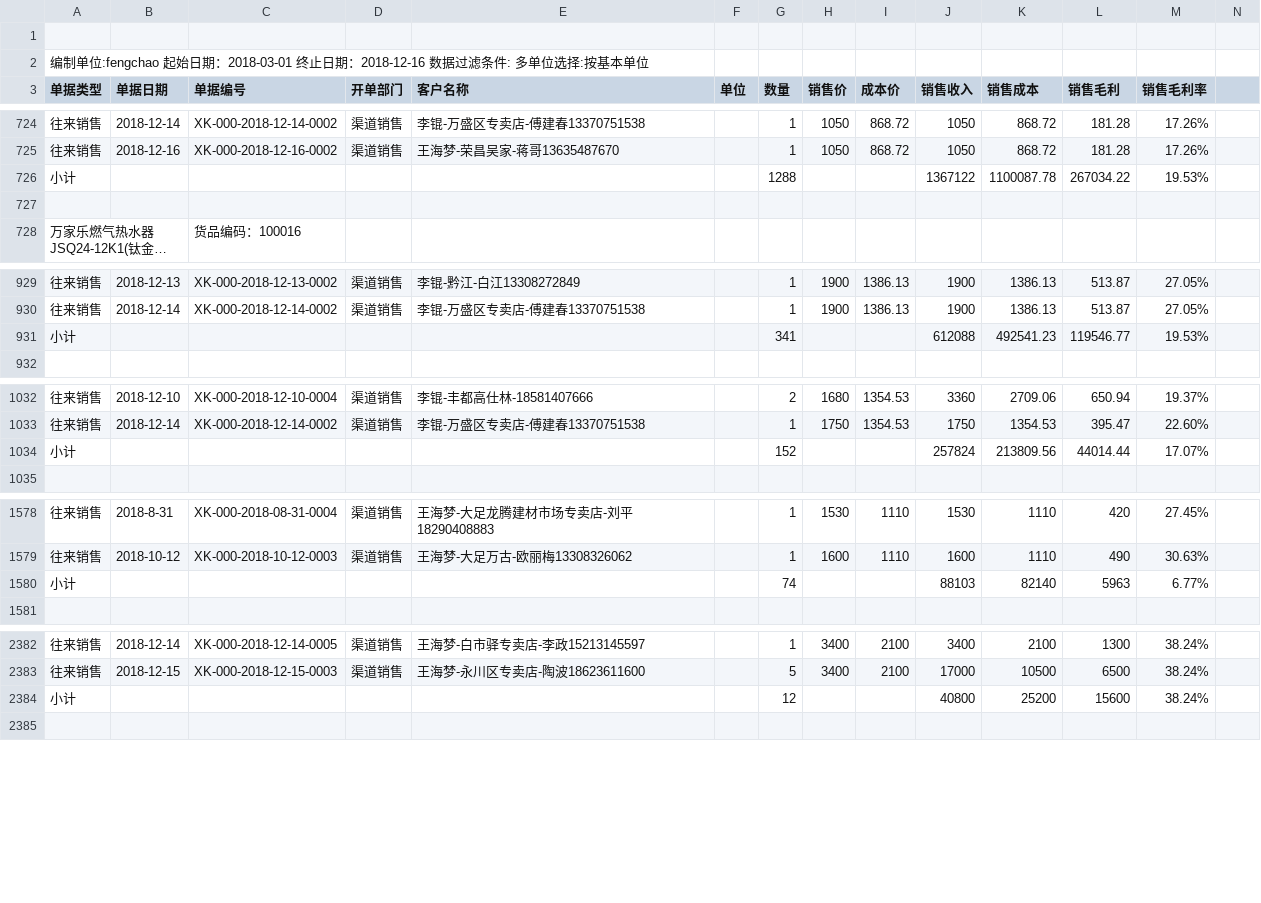
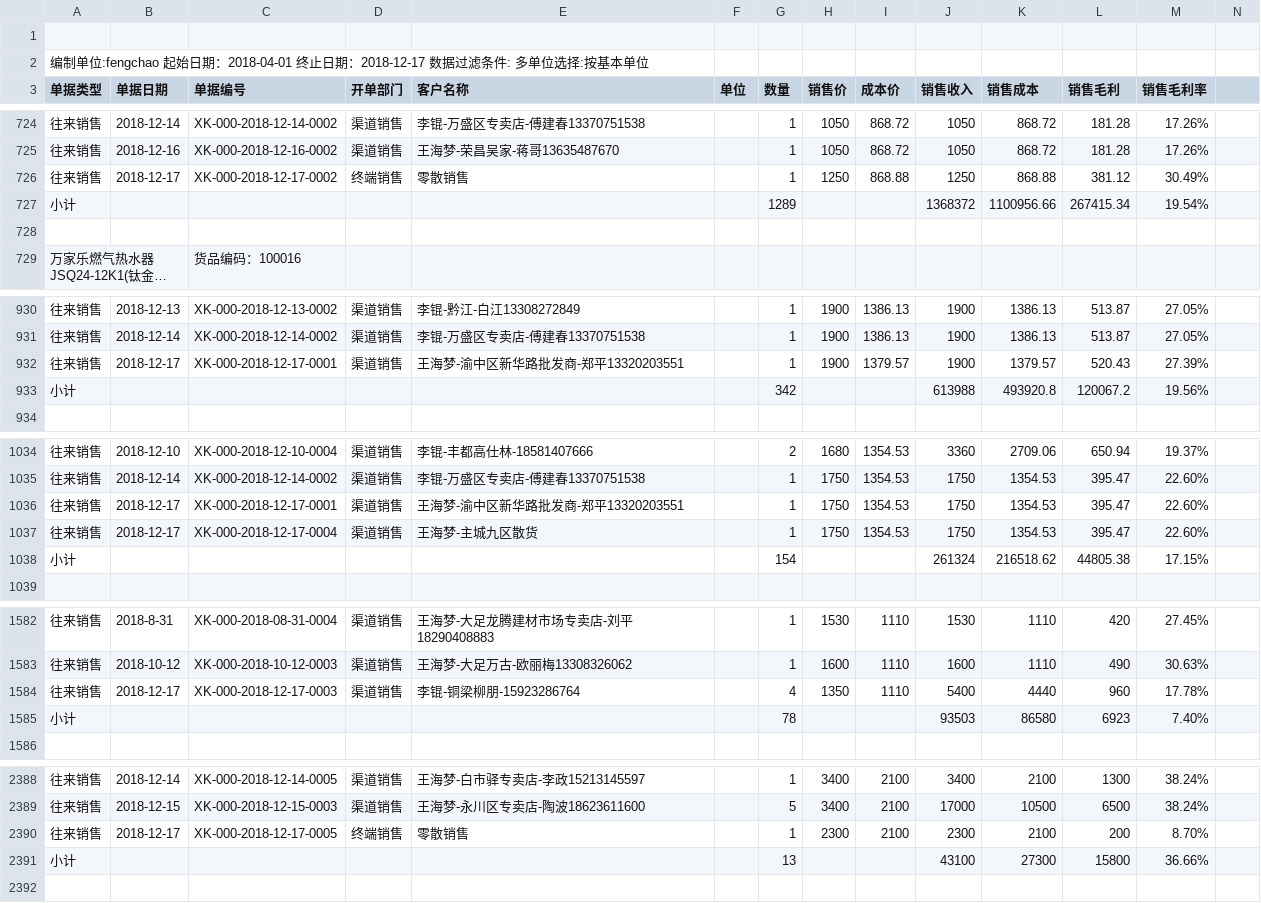
Before and after one commit to wb88517/Feng-chao, a CSV file: profit.csv, drawn as a sheet; only a part is shown, gaps mark what is left out; long unchanged cells end in …; removed rows and columns are numbered as before the commit, all else as after; rows hold the shown columns only; the diff covers the shown part only; the diff names each change by its address in the sheet, - before the commit and + after, or states it on an @@ line.

Commit message:
Update profit.csv

```diff
--- a/profit.csv
+++ b/profit.csv
-A2 (单据类型): …始日期：2018-03-01 终止日期：2018-12-16 数据过滤…
+A2 (单据类型): …始日期：2018-04-01 终止日期：2018-12-17 数据过滤…
-row 726: 小计 |  |  |  |  |  | 1288 |  |  | 1367122 | 1100087.78 | 267034.22 | 19.53%
+row 726: 往来销售 | 2018-12-17 | XK-000-2018-12-17-0002 | 终端销售 | 零散销售 |  | 1 | 1250 | 868.88 | 1250 | 868.88 | 381.12 | 30.49%
+row 727: 小计 |  |  |  |  |  | 1289 |  |  | 1368372 | 1100956.66 | 267415.34 | 19.54%
-row 931: 小计 |  |  |  |  |  | 341 |  |  | 612088 | 492541.23 | 119546.77 | 19.53%
+row 932: 往来销售 | 2018-12-17 | XK-000-2018-12-17-0001 | 渠道销售 | 王海梦-渝中区新华路批发商-郑平13320203551 |  | 1 | 1900 | 1379.57 | 1900 | 1379.57 | 520.43 | 27.39%
+row 933: 小计 |  |  |  |  |  | 342 |  |  | 613988 | 493920.8 | 120067.2 | 19.56%
-row 1034: 小计 |  |  |  |  |  | 152 |  |  | 257824 | 213809.56 | 44014.44 | 17.07%
+row 1036: 往来销售 | 2018-12-17 | XK-000-2018-12-17-0001 | 渠道销售 | 王海梦-渝中区新华路批发商-郑平13320203551 |  | 1 | 1750 | 1354.53 | 1750 | 1354.53 | 395.47 | 22.60%
+row 1037: 往来销售 | 2018-12-17 | XK-000-2018-12-17-0004 | 渠道销售 | 王海梦-主城九区散货 |  | 1 | 1750 | 1354.53 | 1750 | 1354.53 | 395.47 | 22.60%
+row 1038: 小计 |  |  |  |  |  | 154 |  |  | 261324 | 216518.62 | 44805.38 | 17.15%
-row 1580: 小计 |  |  |  |  |  | 74 |  |  | 88103 | 82140 | 5963 | 6.77%
+row 1584: 往来销售 | 2018-12-17 | XK-000-2018-12-17-0003 | 渠道销售 | 李锟-铜梁柳朋-15923286764 |  | 4 | 1350 | 1110 | 5400 | 4440 | 960 | 17.78%
+row 1585: 小计 |  |  |  |  |  | 78 |  |  | 93503 | 86580 | 6923 | 7.40%
-row 2384: 小计 |  |  |  |  |  | 12 |  |  | 40800 | 25200 | 15600 | 38.24%
+row 2390: 往来销售 | 2018-12-17 | XK-000-2018-12-17-0005 | 终端销售 | 零散销售 |  | 1 | 2300 | 2100 | 2300 | 2100 | 200 | 8.70%
+row 2391: 小计 |  |  |  |  |  | 13 |  |  | 43100 | 27300 | 15800 | 36.66%
```
Also changed, not shown: 1 added row, 5 moved rows and 8 edited cells elsewhere in this file.
